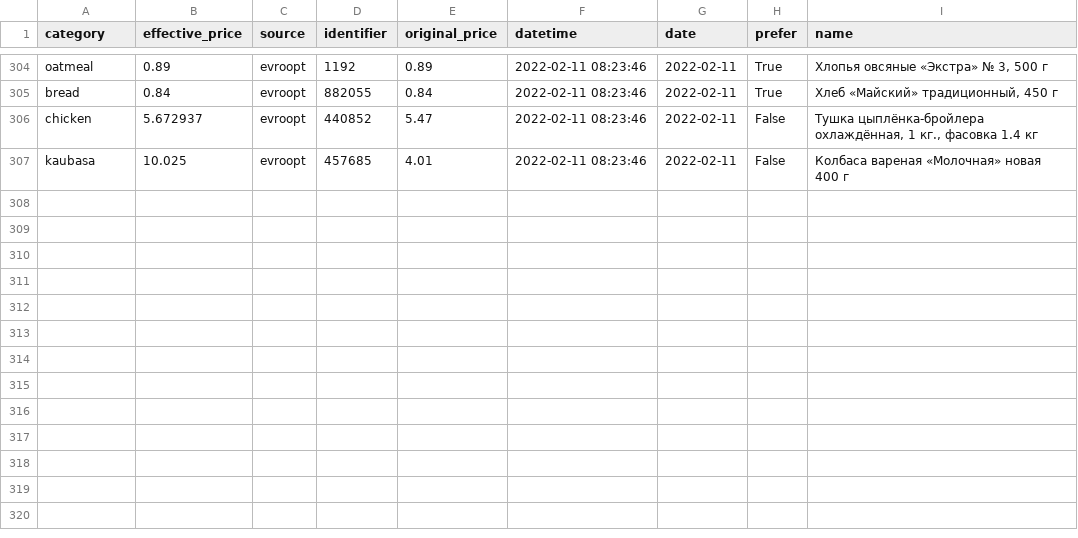
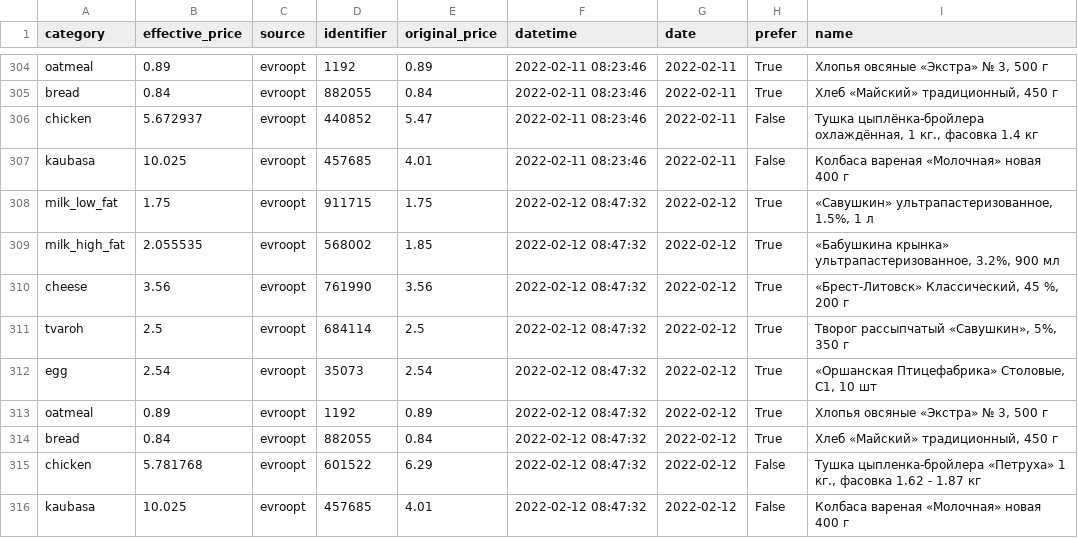
Before and after one commit to demidov91/price-monitor, a CSV file: info.csv, drawn as a sheet; only a part is shown, gaps mark what is left out; the diff names each change by its address in the sheet, - before the commit and + after, or states it on an @@ line.

Commit message:
Add data

```diff
--- a/info.csv
+++ b/info.csv
+row 308: milk_low_fat | 1.75 | evroopt | 911715 | 1.75 | 2022-02-12 08:47:32 | 2022-02-12 | True | «Савушкин» ультрапастеризованное, 1.5%, 1 л
+row 309: milk_high_fat | 2.055535 | evroopt | 568002 | 1.85 | 2022-02-12 08:47:32 | 2022-02-12 | True | «Бабушкина крынка» ультрапастеризованное, 3.2%, 900 мл
+row 310: cheese | 3.56 | evroopt | 761990 | 3.56 | 2022-02-12 08:47:32 | 2022-02-12 | True | «Брест-Литовск» Классический, 45 %, 200 г
+row 311: tvaroh | 2.5 | evroopt | 684114 | 2.5 | 2022-02-12 08:47:32 | 2022-02-12 | True | Творог рассыпчатый «Савушкин», 5%, 350 г
+row 312: egg | 2.54 | evroopt | 35073 | 2.54 | 2022-02-12 08:47:32 | 2022-02-12 | True | «Оршанская Птицефабрика» Столовые, С1, 10 шт
+row 313: oatmeal | 0.89 | evroopt | 1192 | 0.89 | 2022-02-12 08:47:32 | 2022-02-12 | True | Хлопья овсяные «Экстра» № 3, 500 г
+row 314: bread | 0.84 | evroopt | 882055 | 0.84 | 2022-02-12 08:47:32 | 2022-02-12 | True | Хлеб «Майский» традиционный, 450 г
+row 315: chicken | 5.781768 | evroopt | 601522 | 6.29 | 2022-02-12 08:47:32 | 2022-02-12 | False | Тушка цыпленка-бройлера «Петруха» 1 кг., фасовка 1.62 - 1.87 кг
+row 316: kaubasa | 10.025 | evroopt | 457685 | 4.01 | 2022-02-12 08:47:32 | 2022-02-12 | False | Колбаса вареная «Молочная» новая 400 г
```
Also changed, not shown: 1 other file.
